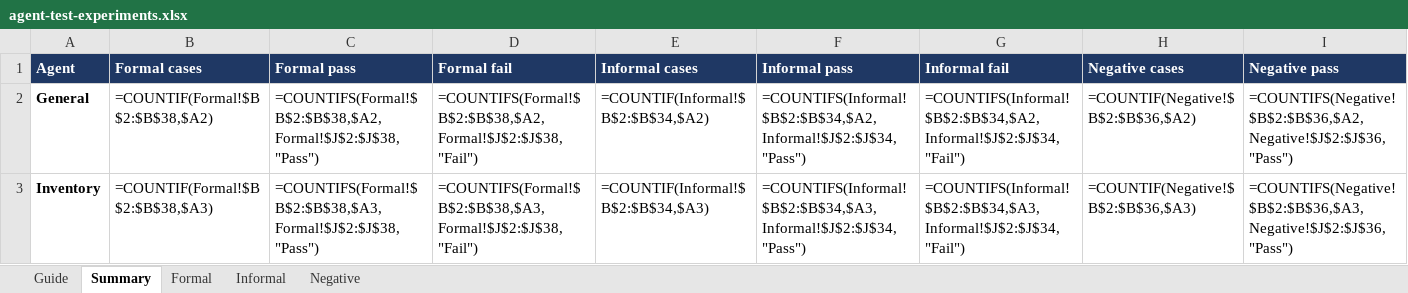
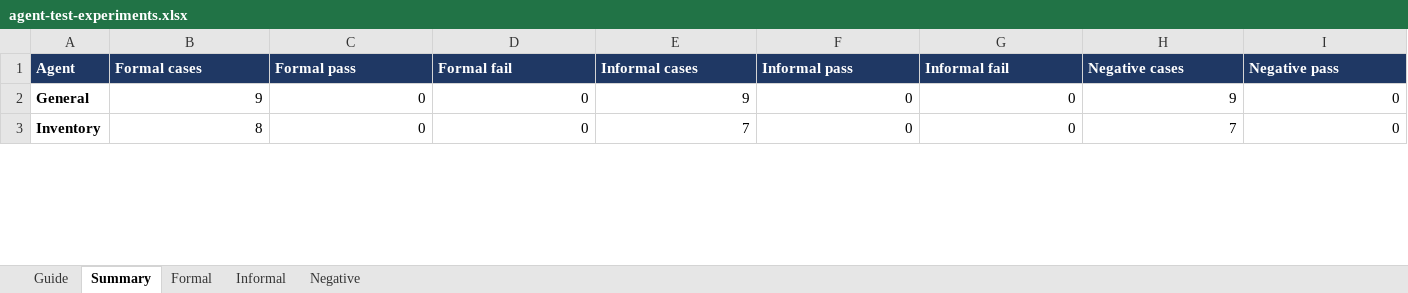
Before and after one commit to jahedul-hasan-kaz/ai-agent, an Excel workbook: docs/agent-test-experiments.xlsx, sheet Summary, drawn as a sheet; only a part is shown; values as stored, in another font and other column widths than the file's, no borders; formulas without a stored value are shown as written; the diff covers the shown part only; the diff names each change by its address in the sheet, - before the commit and + after, or states it on an @@ line.

Commit message:
xlsx

```diff
--- a/docs/agent-test-experiments.xlsx (sheet Summary)
+++ b/docs/agent-test-experiments.xlsx (sheet Summary)
-B2 (Formal cases): =COUNTIF(Formal!$B$2:$B$38,$A2)
+B2 (Formal cases): 9
-C2 (Formal pass): =COUNTIFS(Formal!$B$2:$B$38,$A2,Formal!$J$2:$J$38,"Pass")
+C2 (Formal pass): 0
-D2 (Formal fail): =COUNTIFS(Formal!$B$2:$B$38,$A2,Formal!$J$2:$J$38,"Fail")
+D2 (Formal fail): 0
-E2 (Informal cases): =COUNTIF(Informal!$B$2:$B$34,$A2)
+E2 (Informal cases): 9
-F2 (Informal pass): =COUNTIFS(Informal!$B$2:$B$34,$A2,Informal!$J$2:$J$34,"Pass")
+F2 (Informal pass): 0
-G2 (Informal fail): =COUNTIFS(Informal!$B$2:$B$34,$A2,Informal!$J$2:$J$34,"Fail")
+G2 (Informal fail): 0
-H2 (Negative cases): =COUNTIF(Negative!$B$2:$B$36,$A2)
+H2 (Negative cases): 9
-I2 (Negative pass): =COUNTIFS(Negative!$B$2:$B$36,$A2,Negative!$J$2:$J$36,"Pass")
+I2 (Negative pass): 0
-B3 (Formal cases): =COUNTIF(Formal!$B$2:$B$38,$A3)
+B3 (Formal cases): 8
-C3 (Formal pass): =COUNTIFS(Formal!$B$2:$B$38,$A3,Formal!$J$2:$J$38,"Pass")
+C3 (Formal pass): 0
-D3 (Formal fail): =COUNTIFS(Formal!$B$2:$B$38,$A3,Formal!$J$2:$J$38,"Fail")
+D3 (Formal fail): 0
-E3 (Informal cases): =COUNTIF(Informal!$B$2:$B$34,$A3)
+E3 (Informal cases): 7
-F3 (Informal pass): =COUNTIFS(Informal!$B$2:$B$34,$A3,Informal!$J$2:$J$34,"Pass")
+F3 (Informal pass): 0
-G3 (Informal fail): =COUNTIFS(Informal!$B$2:$B$34,$A3,Informal!$J$2:$J$34,"Fail")
+G3 (Informal fail): 0
-H3 (Negative cases): =COUNTIF(Negative!$B$2:$B$36,$A3)
+H3 (Negative cases): 7
-I3 (Negative pass): =COUNTIFS(Negative!$B$2:$B$36,$A3,Negative!$J$2:$J$36,"Pass")
+I3 (Negative pass): 0
```
Also changed, not shown: 62 edited cells elsewhere in this sheet, sheet Formal, 1 other file.
